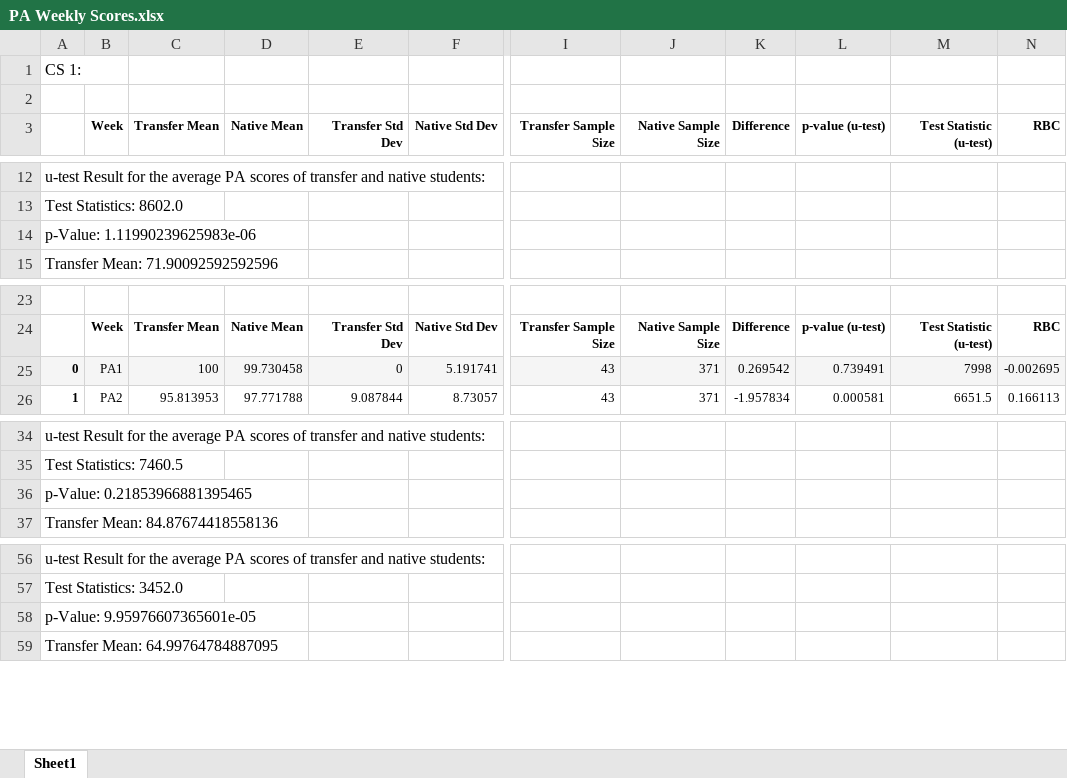
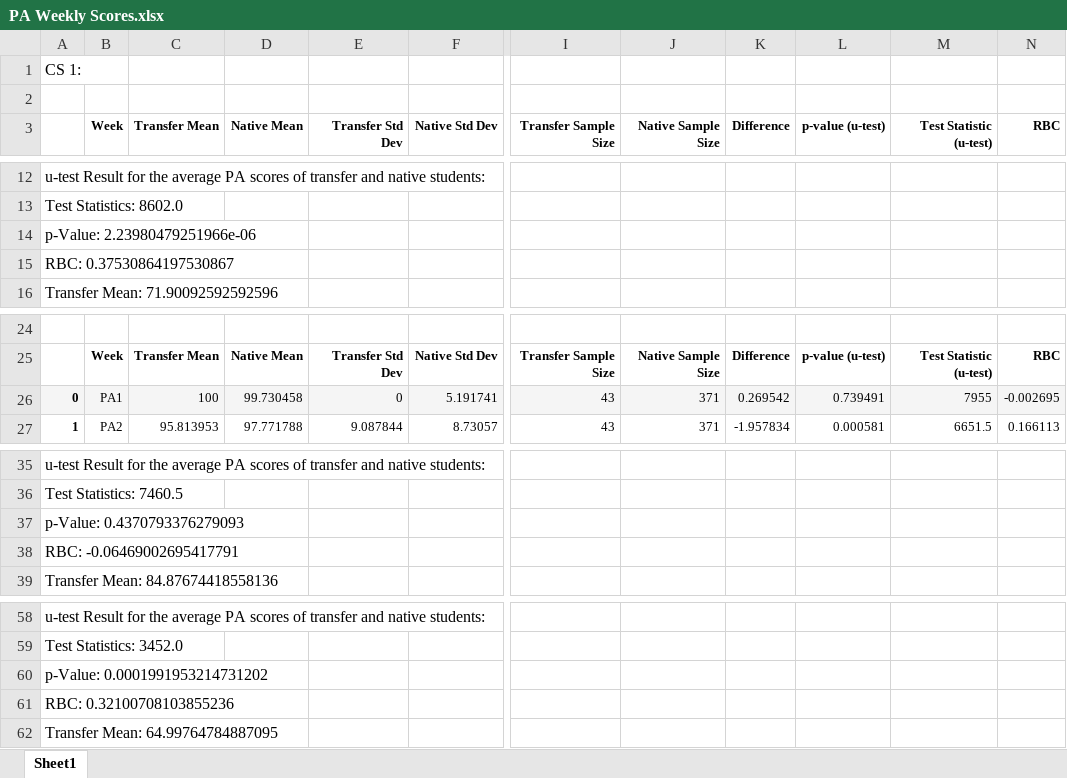
Before and after one commit to navinamahesh/Python-research-prep, an Excel workbook: RQ2/PA Weekly Scores.xlsx, sheet Sheet1, drawn as a sheet; only a part is shown, gaps mark what is left out; values as stored, in another font and other column widths than the file's, no borders; addresses are those after the commit; rows hold the shown columns only; the diff names each change by its address in the sheet, - before the commit and + after, or states it on an @@ line.

```diff
--- a/RQ2/PA Weekly Scores.xlsx (sheet Sheet1)
+++ b/RQ2/PA Weekly Scores.xlsx (sheet Sheet1)
-A14: p-Value: 1.11990239625983e-06
+A14: p-Value: 2.23980479251966e-06
+row 15: RBC: 0.37530864197530867
-M26 (Test Statistic (u-test)): 7998
+M26 (Test Statistic (u-test)): 7955
-A37: p-Value: 0.21853966881395465
+A37: p-Value: 0.4370793376279093
+row 38: RBC: -0.06469002695417791
-A60: p-Value: 9.95976607365601e-05
+A60: p-Value: 0.0001991953214731202
+row 61: RBC: 0.32100708103855236
```
Also changed, not shown: RQ1/Data.xlsx, RQ2/Overall Data.xlsx, 16 other files.
